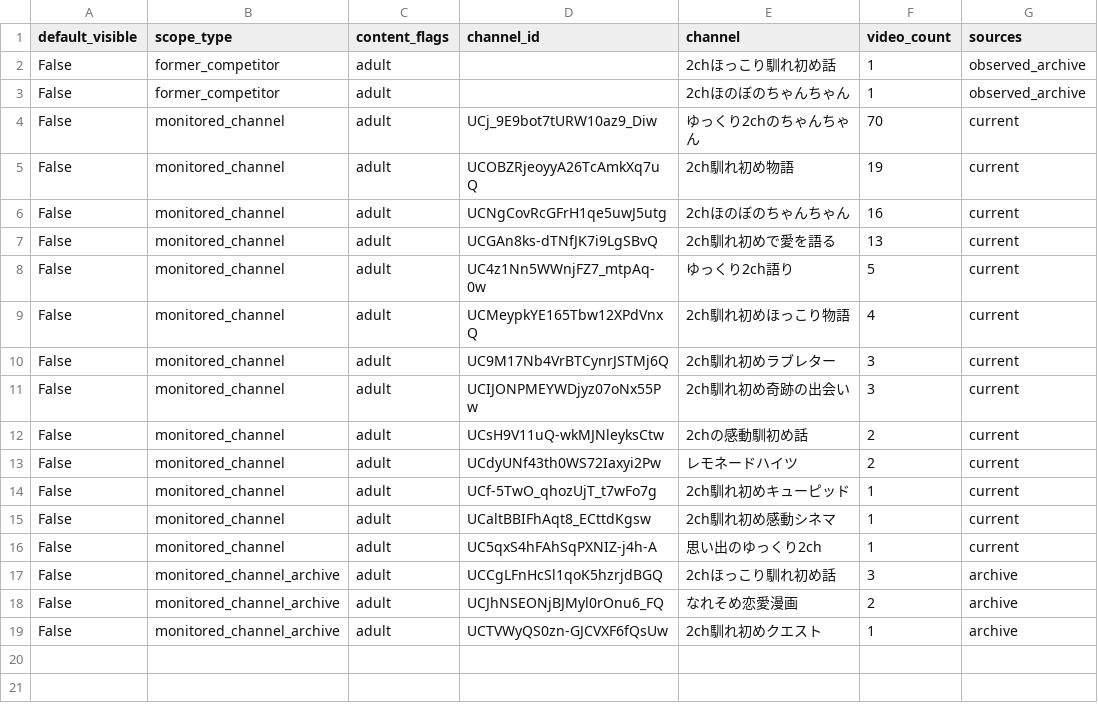
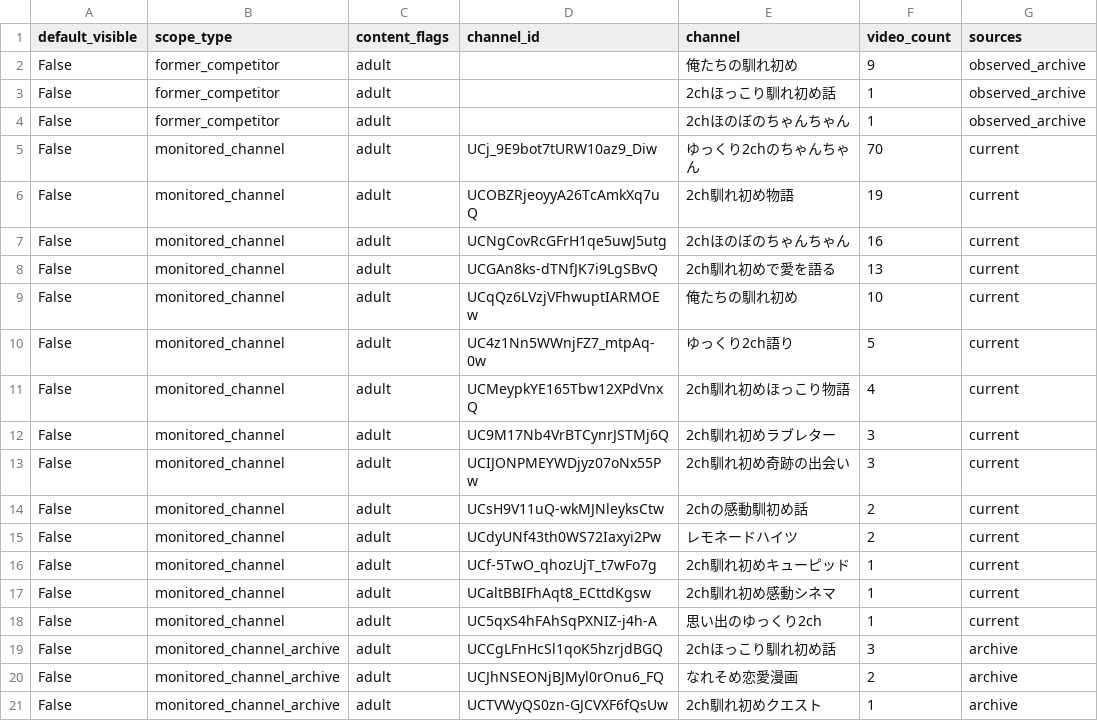
Before and after one commit to japonismy/naresome-kikaku-research, a CSV file: reports/excluded_content_scope.csv, drawn as a sheet.

```diff
--- a/reports/excluded_content_scope.csv
+++ b/reports/excluded_content_scope.csv
@@ -1,2 +1,3 @@
 default_visible,scope_type,content_flags,channel_id,channel,video_count,sources
+False,former_competitor,adult,,俺たちの馴れ初め,9,observed_archive
 False,former_competitor,adult,,2chほっこり馴れ初め話,1,observed_archive
@@ -7,2 +8,3 @@ False,monitored_channel,adult,UCNgCovRcGFrH1qe5uwJ5utg,2chほのぼのちゃん
 False,monitored_channel,adult,UCGAn8ks-dTNfJK7i9LgSBvQ,2ch馴れ初めで愛を語る,13,current
+False,monitored_channel,adult,UCqQz6LVzjVFhwuptIARMOEw,俺たちの馴れ初め,10,current
 False,monitored_channel,adult,UC4z1Nn5WWnjFZ7_mtpAq-0w,ゆっくり2ch語り,5,current
```
Also changed, not shown: data_sources/baseline_competitor_channels.csv, data_sources/channel_display_rules.csv, 14 other files.
